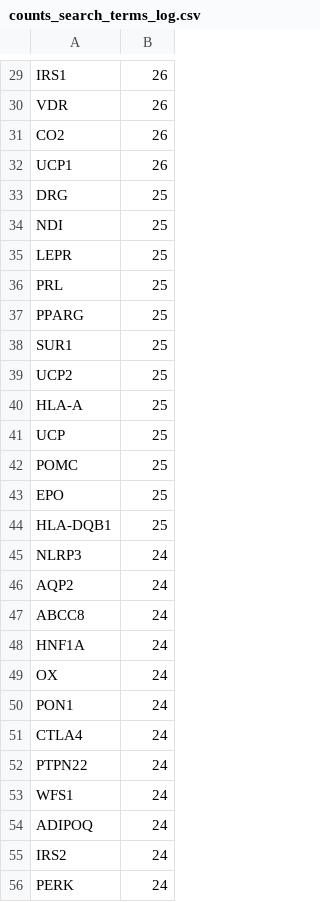
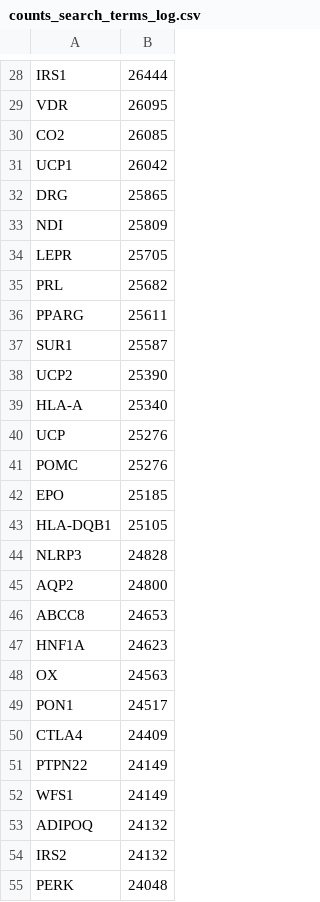
Before and after one commit to PhaBiFreiburg/PubMedPortable, a CSV file: plots/word_cloud/counts_search_terms_log.csv, drawn as a sheet; only a part is shown, gaps mark what is left out; addresses are those after the commit; the diff covers the shown part only; the diff names each change by its address in the sheet, - before the commit and + after, or states it on an @@ line.

```diff
--- a/plots/word_cloud/counts_search_terms_log.csv
+++ b/plots/word_cloud/counts_search_terms_log.csv
-B28: 26
+B28: 26444
-B29: 26
+B29: 26095
-B30: 26
+B30: 26085
-B31: 26
+B31: 26042
-B32: 25
+B32: 25865
-B33: 25
+B33: 25809
-B34: 25
+B34: 25705
-B35: 25
+B35: 25682
-B36: 25
+B36: 25611
-B37: 25
+B37: 25587
-B38: 25
+B38: 25390
-B39: 25
+B39: 25340
-B40:B41: 25
+B40:B41: 25276
-B42: 25
+B42: 25185
-B43: 25
+B43: 25105
-B44: 24
+B44: 24828
-B45: 24
+B45: 24800
-B46: 24
+B46: 24653
-B47: 24
+B47: 24623
-B48: 24
+B48: 24563
-B49: 24
+B49: 24517
-B50: 24
+B50: 24409
-B51:B52: 24
+B51:B52: 24149
-B53:B54: 24
+B53:B54: 24132
-B55: 24
+B55: 24048
```
Also changed, not shown: 1 removed row and 121 edited cells elsewhere in this file, 1 other file.
